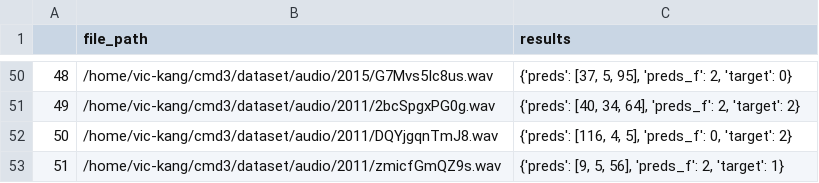
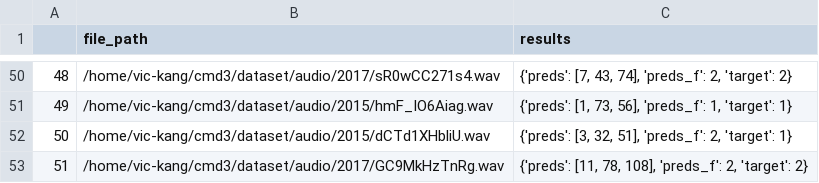
Before and after one commit to hangyeol013/cmd3, a CSV file: results/audio/last_layer/file_reports.csv, drawn as a sheet; only a part is shown, gaps mark what is left out; the diff covers the shown part only.

```diff
--- a/results/audio/last_layer/file_reports.csv
+++ b/results/audio/last_layer/file_reports.csv
@@ -50,4 +50,4 @@
-48,/home/vic-kang/cmd3/dataset/audio/2015/G7Mvs5Ic8us.wav,"{'preds': [37, 5, 95], 'preds_f': 2, 'target': 0}"
-49,/home/vic-kang/cmd3/dataset/audio/2011/2bcSpgxPG0g.wav,"{'preds': [40, 34, 64], 'preds_f': 2, 'target': 2}"
-50,/home/vic-kang/cmd3/dataset/audio/2011/DQYjgqnTmJ8.wav,"{'preds': [116, 4, 5], 'preds_f': 0, 'target': 2}"
-51,/home/vic-kang/cmd3/dataset/audio/2011/zmicfGmQZ9s.wav,"{'preds': [9, 5, 56], 'preds_f': 2, 'target': 1}"
+48,/home/vic-kang/cmd3/dataset/audio/2017/sR0wCC271s4.wav,"{'preds': [7, 43, 74], 'preds_f': 2, 'target': 2}"
+49,/home/vic-kang/cmd3/dataset/audio/2015/hmF_IO6Aiag.wav,"{'preds': [1, 73, 56], 'preds_f': 1, 'target': 1}"
+50,/home/vic-kang/cmd3/dataset/audio/2015/dCTd1XHbliU.wav,"{'preds': [3, 32, 51], 'preds_f': 2, 'target': 1}"
+51,/home/vic-kang/cmd3/dataset/audio/2017/GC9MkHzTnRg.wav,"{'preds': [11, 78, 108], 'preds_f': 2, 'target': 2}"
```
Also changed, not shown: 96 edited cells elsewhere in this file, results/audio/all_layer/file_reports.csv, 3 other files.
